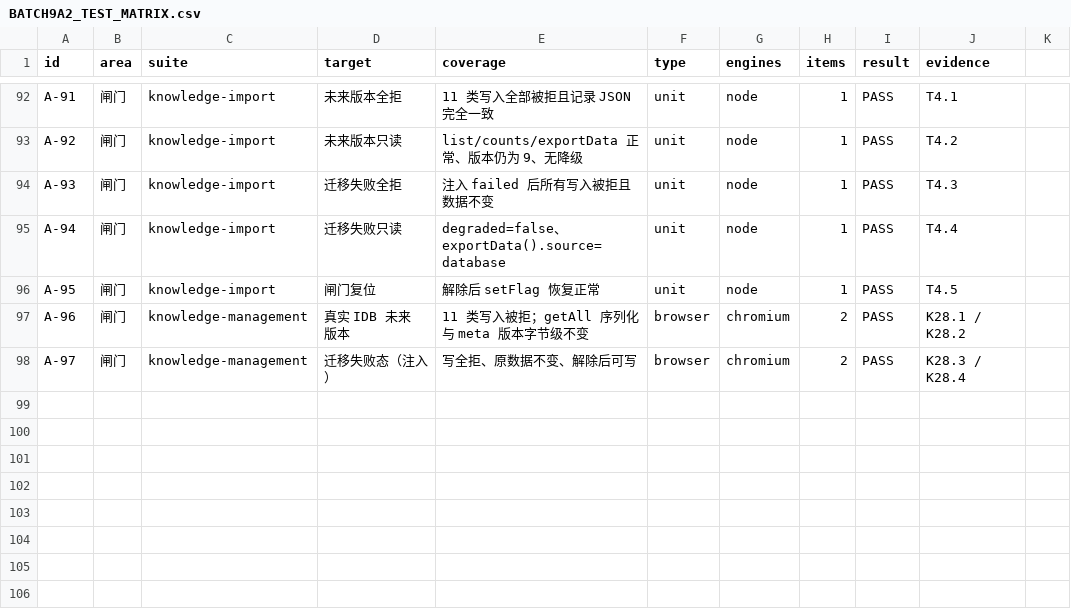
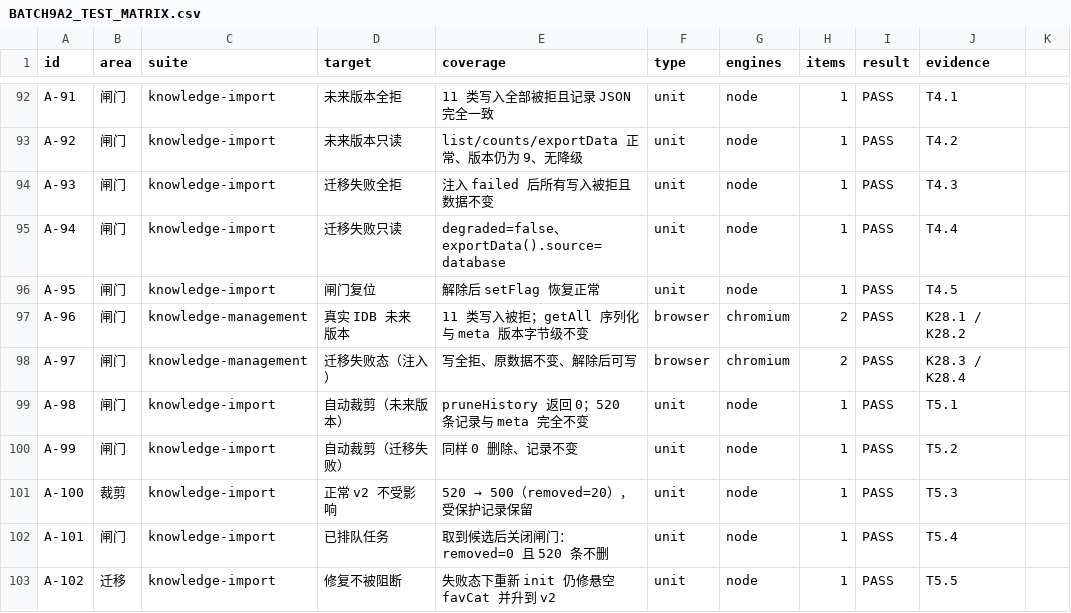
Before and after one commit to EricZhao666/blog, a CSV file: BATCH9A2_TEST_MATRIX.csv, drawn as a sheet; only a part is shown, gaps mark what is left out; the diff names each change by its address in the sheet, - before the commit and + after, or states it on an @@ line.

Commit message:
fix(knowledge): gate automatic history pruning behind migration state
pruneHistory 与 enforceHistoryLimit 在 future/failed 时不启动；已排队任务在写入前与事务内 updater 各再查一次闸门；只有真正写入才计入裁剪数（不再虚报）。正常 v2 仍按 500 上限裁剪，migrateMeta 的修复写入不受闸门影响。新增 T5.1-T5.5（未来版本/失败态/正常裁剪/排队中拦截/迁移修复不被阻断）。

```diff
--- a/BATCH9A2_TEST_MATRIX.csv
+++ b/BATCH9A2_TEST_MATRIX.csv
+row 99: A-98 | 闸门 | knowledge-import | 自动裁剪（未来版本） | pruneHistory 返回 0；520 条记录与 meta 完全不变 | unit | node | 1 | PASS | T5.1
+row 100: A-99 | 闸门 | knowledge-import | 自动裁剪（迁移失败） | 同样 0 删除、记录不变 | unit | node | 1 | PASS | T5.2
+row 101: A-100 | 裁剪 | knowledge-import | 正常 v2 不受影响 | 520 → 500（removed=20），受保护记录保留 | unit | node | 1 | PASS | T5.3
+row 102: A-101 | 闸门 | knowledge-import | 已排队任务 | 取到候选后关闭闸门：removed=0 且 520 条不删 | unit | node | 1 | PASS | T5.4
+row 103: A-102 | 迁移 | knowledge-import | 修复不被阻断 | 失败态下重新 init 仍修悬空 favCat 并升到 v2 | unit | node | 1 | PASS | T5.5
```
Also changed, not shown: 4 other files.
